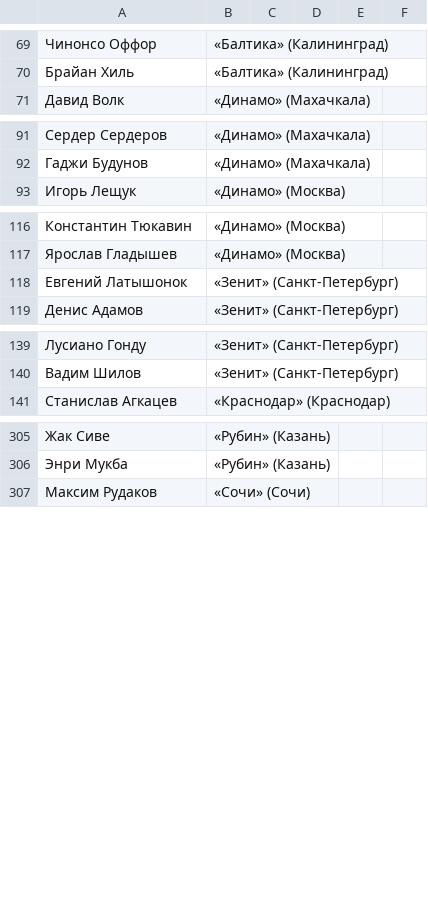
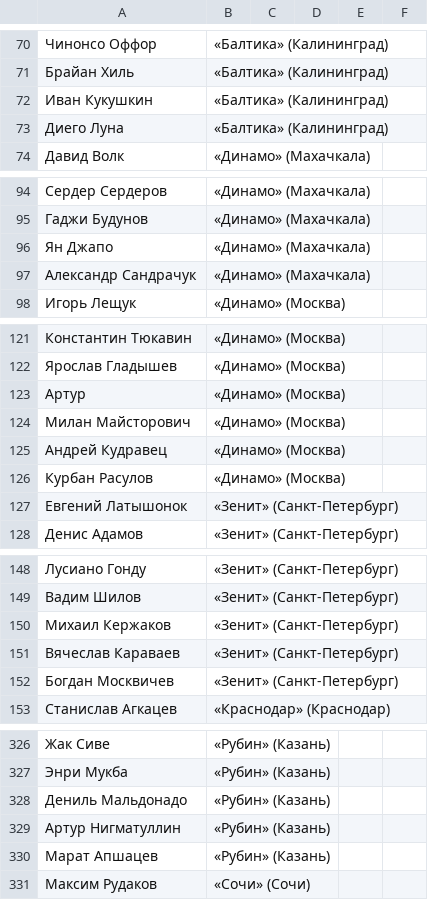
Before and after one commit to egor-belikov/rplquizbot, a CSV file: players.csv, drawn as a sheet; only a part is shown, gaps mark what is left out; the diff covers the shown part only; the diff names each change by its address in the sheet, - before the commit and + after, or states it on an @@ line.

Commit message:
Update players.csv

```diff
--- a/players.csv
+++ b/players.csv
+row 72: Иван Кукушкин | «Балтика» (Калининград)
+row 73: Диего Луна | «Балтика» (Калининград)
+row 96: Ян Джапо | «Динамо» (Махачкала)
+row 97: Александр Сандрачук | «Динамо» (Махачкала)
+row 123: Артур | «Динамо» (Москва)
+row 124: Милан Майсторович | «Динамо» (Москва)
+row 125: Андрей Кудравец | «Динамо» (Москва)
+row 126: Курбан Расулов | «Динамо» (Москва)
+row 150: Михаил Кержаков | «Зенит» (Санкт-Петербург)
+row 151: Вячеслав Караваев | «Зенит» (Санкт-Петербург)
+row 152: Богдан Москвичев | «Зенит» (Санкт-Петербург)
+row 328: Дениль Мальдонадо | «Рубин» (Казань)
+row 329: Артур Нигматуллин | «Рубин» (Казань)
+row 330: Марат Апшацев | «Рубин» (Казань)
```
Also changed, not shown: 13 added rows elsewhere in this file.
